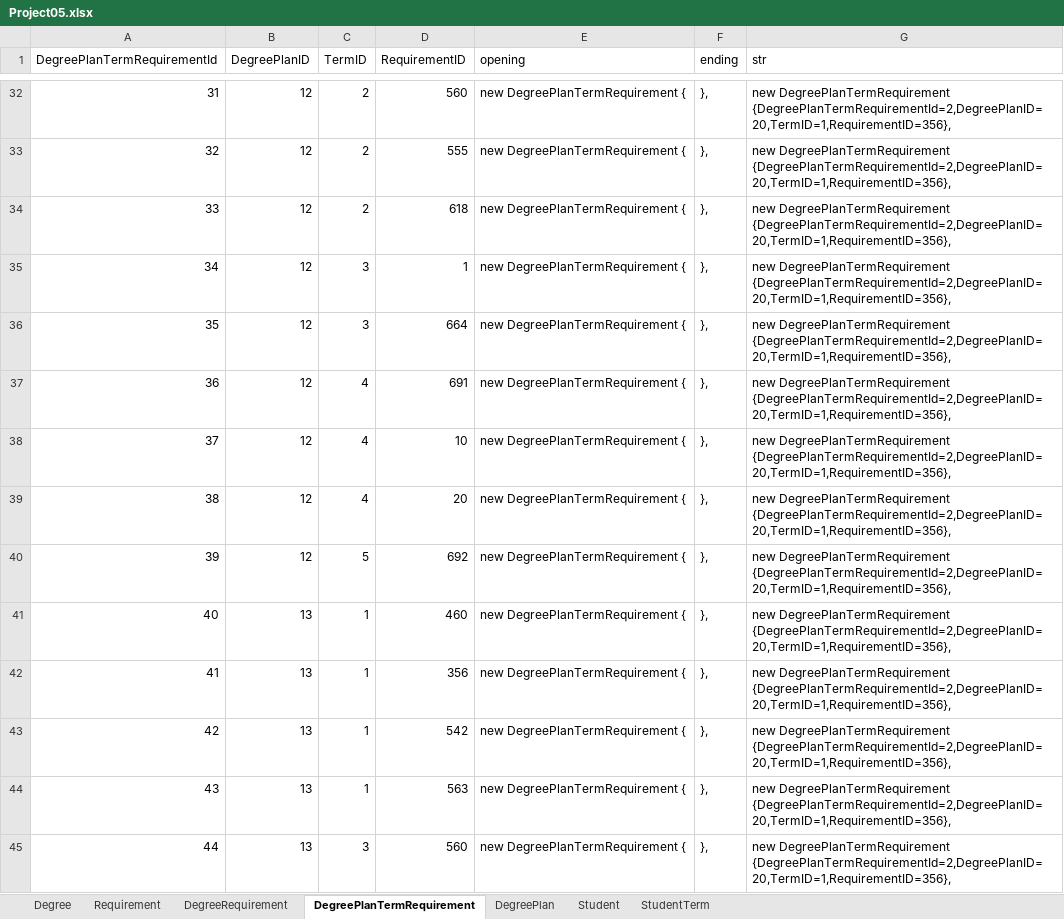
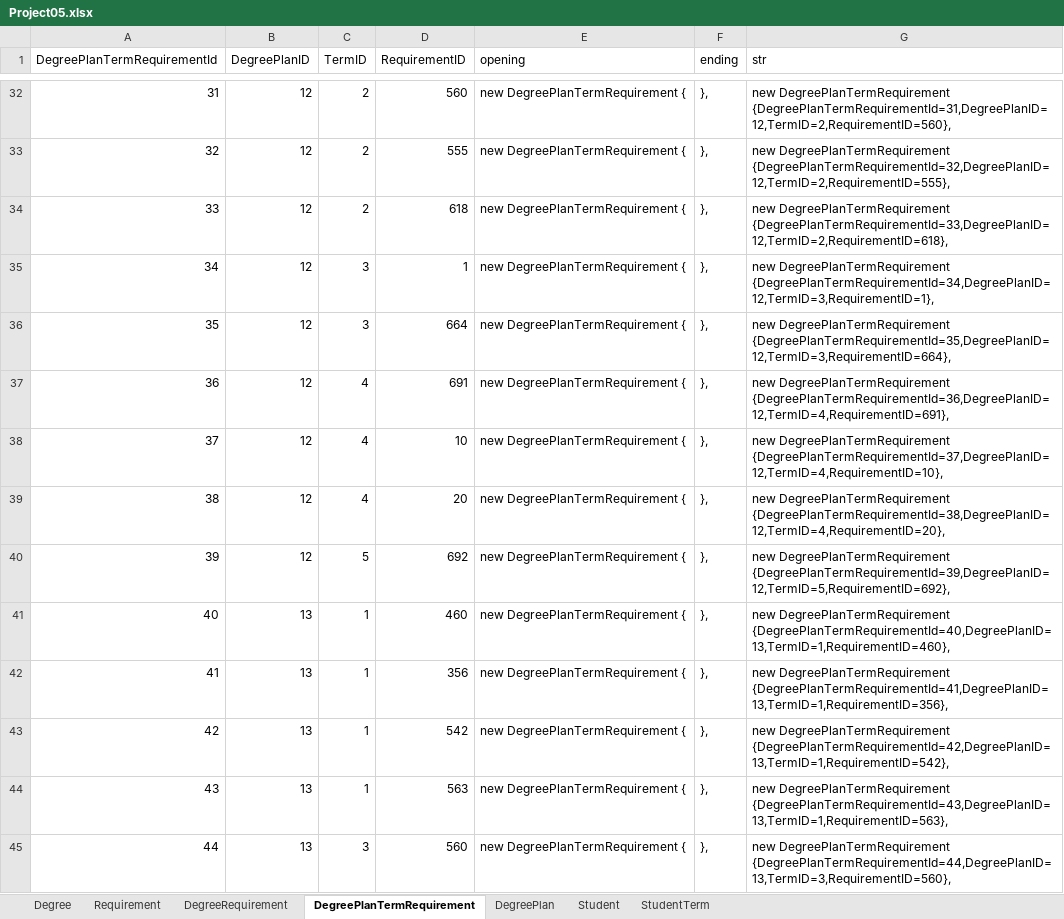
Before and after one commit to rajeshoo7/Masters, an Excel workbook: Docs/Project05.xlsx, sheet DegreePlanTermRequirement, drawn as a sheet; only a part is shown, gaps mark what is left out; values as stored, in another font and other column widths than the file's, no borders; the diff covers the shown part only; the diff names each change by its address in the sheet, - before the commit and + after, or states it on an @@ line.

```diff
--- a/Docs/Project05.xlsx (sheet DegreePlanTermRequirement)
+++ b/Docs/Project05.xlsx (sheet DegreePlanTermRequirement)
-G32 (str): new DegreePlanTermRequirement {DegreePlanTermRequirementId=2,DegreePlanID=20,TermID=1,RequirementID=356},
+G32 (str): new DegreePlanTermRequirement {DegreePlanTermRequirementId=31,DegreePlanID=12,TermID=2,RequirementID=560},
-G33 (str): new DegreePlanTermRequirement {DegreePlanTermRequirementId=2,DegreePlanID=20,TermID=1,RequirementID=356},
+G33 (str): new DegreePlanTermRequirement {DegreePlanTermRequirementId=32,DegreePlanID=12,TermID=2,RequirementID=555},
-G34 (str): new DegreePlanTermRequirement {DegreePlanTermRequirementId=2,DegreePlanID=20,TermID=1,RequirementID=356},
+G34 (str): new DegreePlanTermRequirement {DegreePlanTermRequirementId=33,DegreePlanID=12,TermID=2,RequirementID=618},
-G35 (str): new DegreePlanTermRequirement {DegreePlanTermRequirementId=2,DegreePlanID=20,TermID=1,RequirementID=356},
+G35 (str): new DegreePlanTermRequirement {DegreePlanTermRequirementId=34,DegreePlanID=12,TermID=3,RequirementID=1},
-G36 (str): new DegreePlanTermRequirement {DegreePlanTermRequirementId=2,DegreePlanID=20,TermID=1,RequirementID=356},
+G36 (str): new DegreePlanTermRequirement {DegreePlanTermRequirementId=35,DegreePlanID=12,TermID=3,RequirementID=664},
-G37 (str): new DegreePlanTermRequirement {DegreePlanTermRequirementId=2,DegreePlanID=20,TermID=1,RequirementID=356},
+G37 (str): new DegreePlanTermRequirement {DegreePlanTermRequirementId=36,DegreePlanID=12,TermID=4,RequirementID=691},
-G38 (str): new DegreePlanTermRequirement {DegreePlanTermRequirementId=2,DegreePlanID=20,TermID=1,RequirementID=356},
+G38 (str): new DegreePlanTermRequirement {DegreePlanTermRequirementId=37,DegreePlanID=12,TermID=4,RequirementID=10},
-G39 (str): new DegreePlanTermRequirement {DegreePlanTermRequirementId=2,DegreePlanID=20,TermID=1,RequirementID=356},
+G39 (str): new DegreePlanTermRequirement {DegreePlanTermRequirementId=38,DegreePlanID=12,TermID=4,RequirementID=20},
-G40 (str): new DegreePlanTermRequirement {DegreePlanTermRequirementId=2,DegreePlanID=20,TermID=1,RequirementID=356},
+G40 (str): new DegreePlanTermRequirement {DegreePlanTermRequirementId=39,DegreePlanID=12,TermID=5,RequirementID=692},
-G41 (str): new DegreePlanTermRequirement {DegreePlanTermRequirementId=2,DegreePlanID=20,TermID=1,RequirementID=356},
+G41 (str): new DegreePlanTermRequirement {DegreePlanTermRequirementId=40,DegreePlanID=13,TermID=1,RequirementID=460},
-G42 (str): new DegreePlanTermRequirement {DegreePlanTermRequirementId=2,DegreePlanID=20,TermID=1,RequirementID=356},
+G42 (str): new DegreePlanTermRequirement {DegreePlanTermRequirementId=41,DegreePlanID=13,TermID=1,RequirementID=356},
-G43 (str): new DegreePlanTermRequirement {DegreePlanTermRequirementId=2,DegreePlanID=20,TermID=1,RequirementID=356},
+G43 (str): new DegreePlanTermRequirement {DegreePlanTermRequirementId=42,DegreePlanID=13,TermID=1,RequirementID=542},
-G44 (str): new DegreePlanTermRequirement {DegreePlanTermRequirementId=2,DegreePlanID=20,TermID=1,RequirementID=356},
+G44 (str): new DegreePlanTermRequirement {DegreePlanTermRequirementId=43,DegreePlanID=13,TermID=1,RequirementID=563},
-G45 (str): new DegreePlanTermRequirement {DegreePlanTermRequirementId=2,DegreePlanID=20,TermID=1,RequirementID=356},
+G45 (str): new DegreePlanTermRequirement {DegreePlanTermRequirementId=44,DegreePlanID=13,TermID=3,RequirementID=560},
```
Also changed, not shown: 124 edited cells elsewhere in this sheet, sheet DegreePlan, sheet DegreeRequirement, sheet Student, sheet Degree, sheet Requirement, 1 other file.
